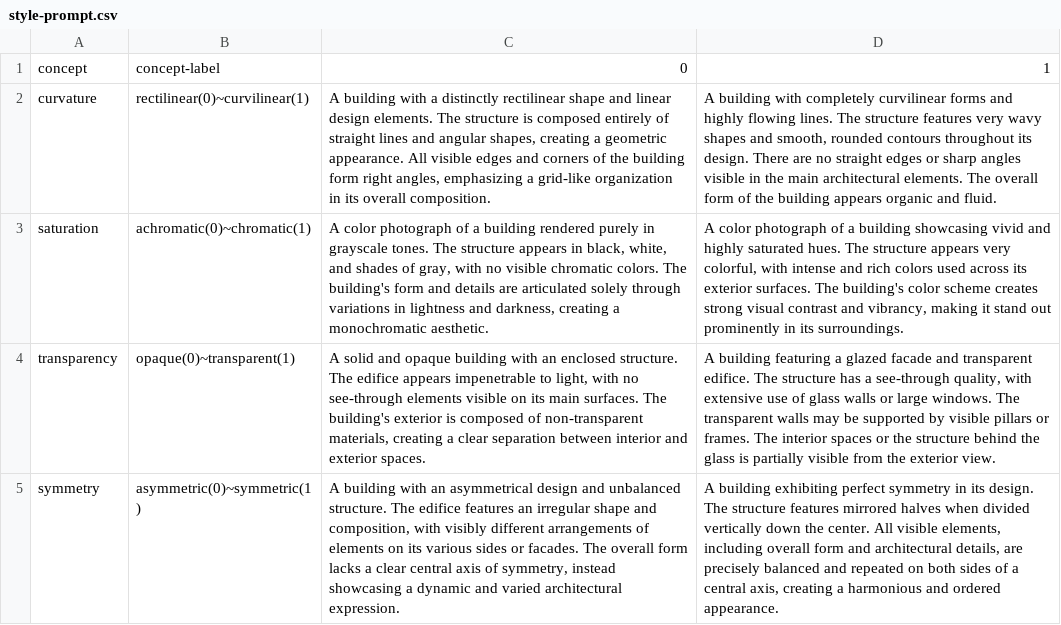
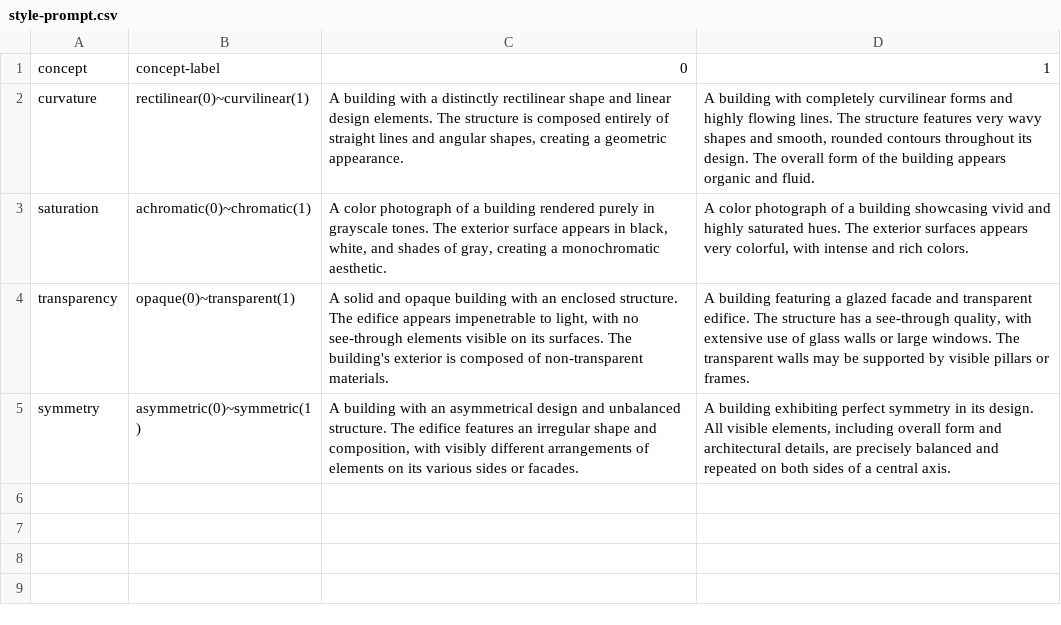
Before and after one commit to lucyoo0901/Architectural-style, a CSV file: style-prompt.csv, drawn as a sheet; the diff names each change by its address in the sheet, - before the commit and + after, or states it on an @@ line.

Commit message:
Add files via upload

```diff
--- a/style-prompt.csv
+++ b/style-prompt.csv
-C2: …geometric appearance. All visible edges and corners of the building form right angles, emphasizing a grid-like organization in its overall composition.
+C2: …geometric appearance.
-D2: …its design. There are no straight edges or sharp angles visible in the main architectural elements. The overall…
+D2: …its design. The overall…
-C3: …tones. The structure appears in black, white, and shades of gray, with no visible chromatic colors. The building's form and details are articulated solely through variations in lightness and darkness, creating a…
+C3: …tones. The exterior surface appears in black, white, and shades of gray, creating a…
-D3: …hues. The structure appears very colorful, with intense and rich colors used across its exterior surfaces. The building's color scheme creates strong visual contrast and vibrancy, making it stand out prominently in its surroundings.
+D3: …hues. The exterior surfaces appears very colorful, with intense and rich colors.
-C4: …on its main surfaces. The building's exterior is composed of non-transparent materials, creating a clear separation between interior and exterior spaces.
+C4: …on its surfaces. The building's exterior is composed of non-transparent materials.
-D4: …or frames. The interior spaces or the structure behind the glass is partially visible from the exterior view.
+D4: …or frames.
-C5: …or facades. The overall form lacks a clear central axis of symmetry, instead showcasing a dynamic and varied architectural expression.
+C5: …or facades.
-D5: …its design. The structure features mirrored halves when divided vertically down the center. All visible elements, including overall form and architectural details, are precisely balanced and repeated on both sides of a central axis, creating a harmonious and ordered appearance.
+D5: …its design. All visible elements, including overall form and architectural details, are precisely balanced and repeated on both sides of a central axis.
```
